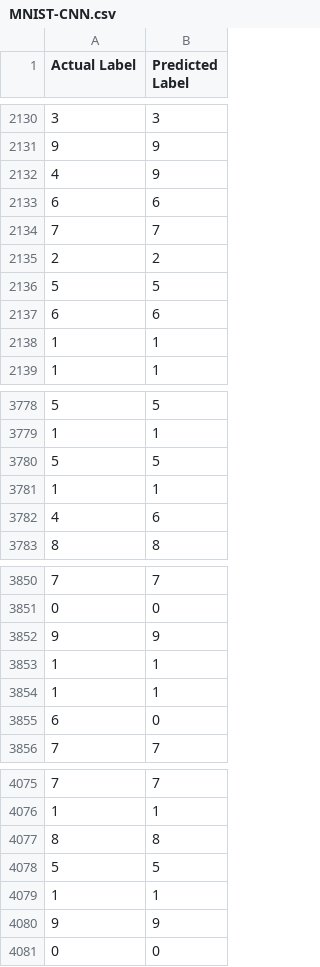
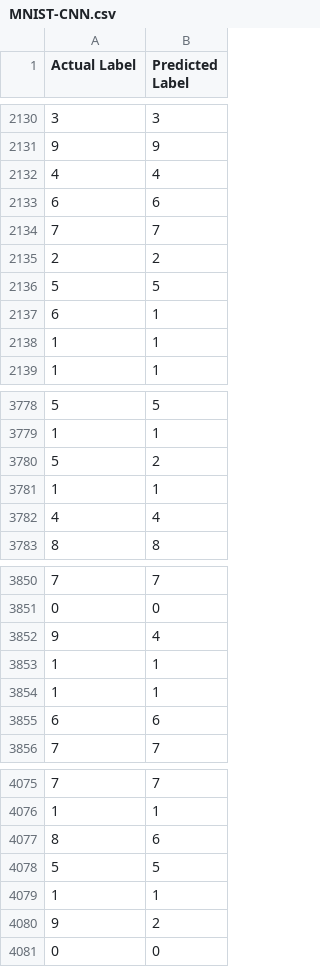
Before and after one commit to adityaiiitmk/DL-ALGORITHMS, a CSV file: CNN/mnist_sample/results/MNIST-CNN.csv (was CNN/results/mnist_results/MNIST-CNN.csv), drawn as a sheet; only a part is shown, gaps mark what is left out; the diff covers the shown part only.

```diff
--- a/CNN/results/mnist_results/MNIST-CNN.csv
+++ b/CNN/mnist_sample/results/MNIST-CNN.csv
@@ -2131,3 +2131,3 @@ Actual Label,Predicted Label
 9,9
-4,9
+4,4
 6,6
@@ -2136,3 +2136,3 @@ Actual Label,Predicted Label
 5,5
-6,6
+6,1
 1,1
@@ -3779,5 +3779,5 @@ Actual Label,Predicted Label
 1,1
-5,5
+5,2
 1,1
-4,6
+4,4
 8,8
@@ -3851,6 +3851,6 @@ Actual Label,Predicted Label
 0,0
-9,9
+9,4
 1,1
 1,1
-6,0
+6,6
 7,7
@@ -4076,6 +4076,6 @@ Actual Label,Predicted Label
 1,1
-8,8
+8,6
 5,5
 1,1
-9,9
+9,2
 0,0
```
Also changed, not shown: 111 edited cells elsewhere in this file, 5 other files.
